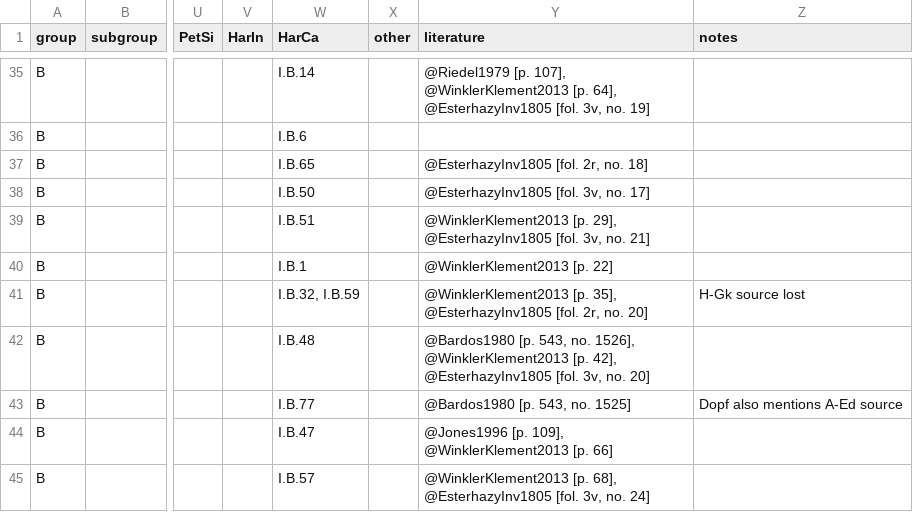
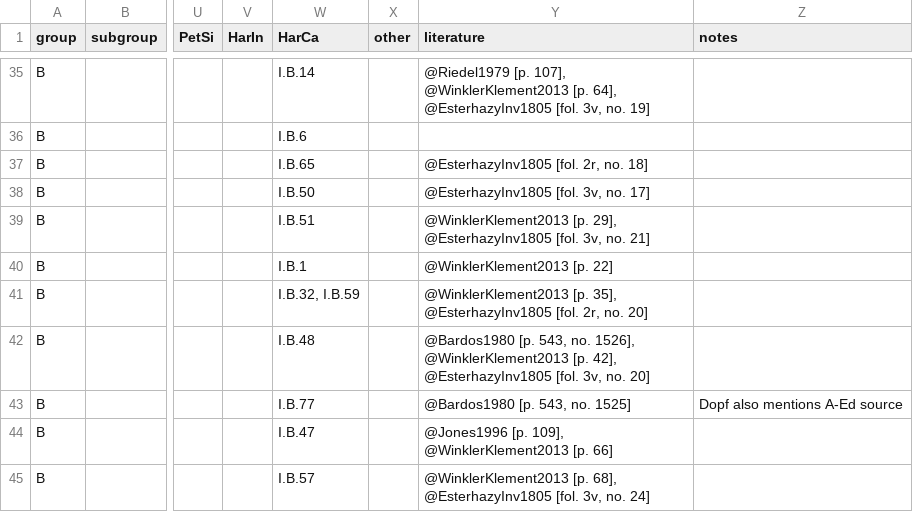
Before and after one commit to edition-esser-skala/werner-catalogue-of-works, a CSV file: data/catalogue_works.csv, drawn as a sheet; only a part is shown, gaps mark what is left out; the diff covers the shown part only; the diff names each change by its address in the sheet, - before the commit and + after, or states it on an @@ line.

```diff
--- a/data/catalogue_works.csv
+++ b/data/catalogue_works.csv
-Z41 (notes): H-Gk source lost
+Z41 (notes): (empty)
```
Also changed, not shown: 3 added rows, 3 removed rows and 10 edited cells elsewhere in this file, data/catalogue_notes.csv, 1 other file.
